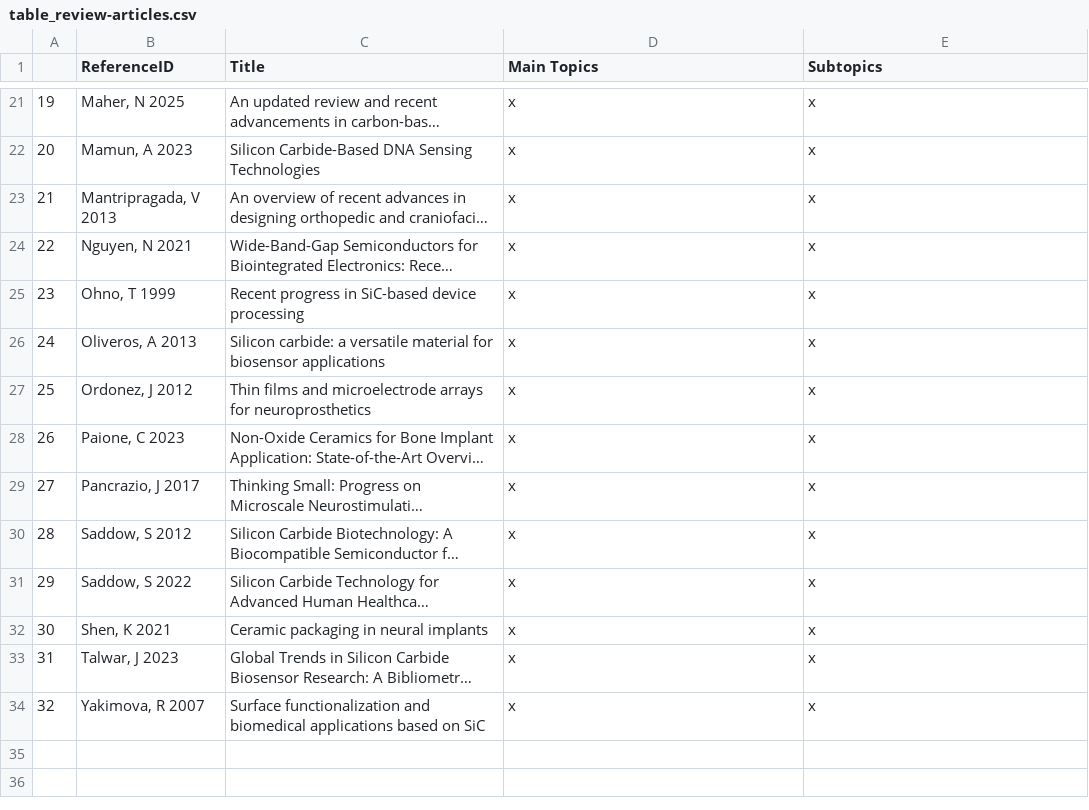
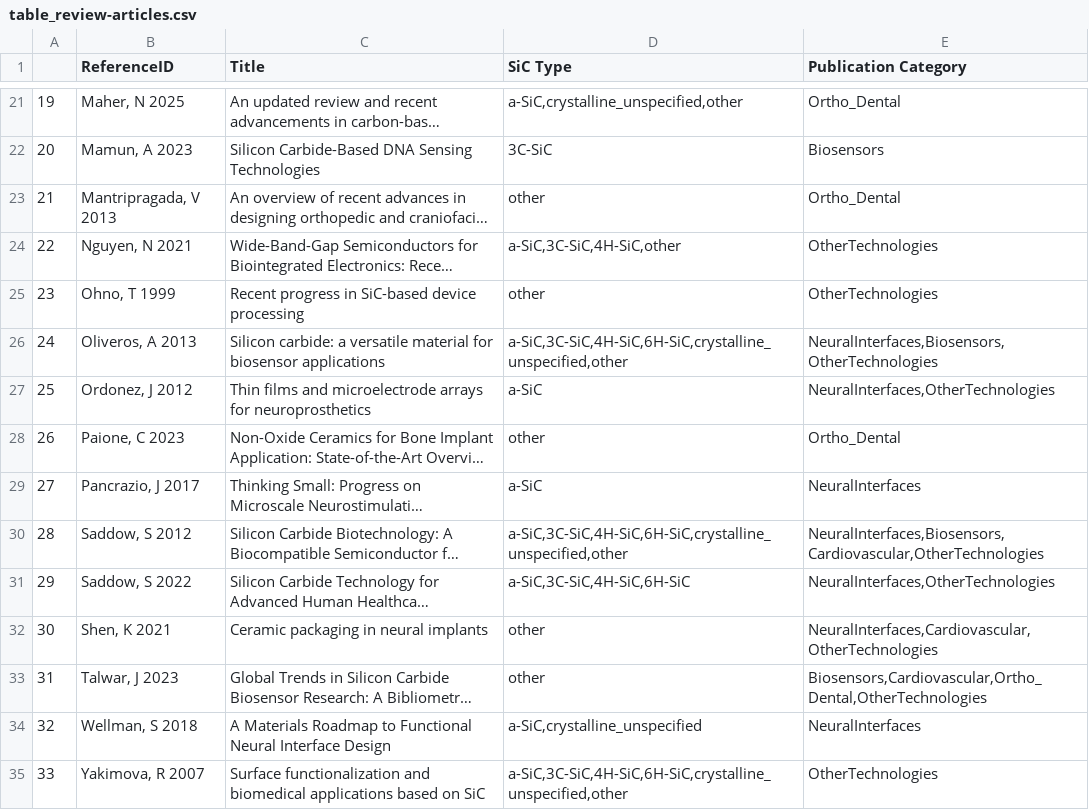
Before and after one commit to RebeFrederick/silicon-carbide-in-neurotech-review, a CSV file: datafiles/PyOutputs/table_review-articles.csv, drawn as a sheet; only a part is shown, gaps mark what is left out; long unchanged cells end in …; addresses are those after the commit; the diff covers the shown part only; the diff names each change by its address in the sheet, - before the commit and + after, or states it on an @@ line.

```diff
--- a/datafiles/PyOutputs/table_review-articles.csv
+++ b/datafiles/PyOutputs/table_review-articles.csv
-D1: Main Topics
+D1: SiC Type
-E1: Subtopics
+E1: Publication Category
-D21 (SiC Type): x
+D21 (SiC Type): a-SiC,crystalline_unspecified,other
-E21 (Publication Category): x
+E21 (Publication Category): Ortho_Dental
-D22 (SiC Type): x
+D22 (SiC Type): 3C-SiC
-E22 (Publication Category): x
+E22 (Publication Category): Biosensors
-D23 (SiC Type): x
+D23 (SiC Type): other
-E23 (Publication Category): x
+E23 (Publication Category): Ortho_Dental
-D24 (SiC Type): x
+D24 (SiC Type): a-SiC,3C-SiC,4H-SiC,other
-E24:E25 (Publication Category): x
+E24:E25 (Publication Category): OtherTechnologies
-D25 (SiC Type): x
+D25 (SiC Type): other
-D26 (SiC Type): x
+D26 (SiC Type): a-SiC,3C-SiC,4H-SiC,6H-SiC,crystalline_unspecified,other
-E26 (Publication Category): x
+E26 (Publication Category): NeuralInterfaces,Biosensors,OtherTechnologies
-D27 (SiC Type): x
+D27 (SiC Type): a-SiC
-E27 (Publication Category): x
+E27 (Publication Category): NeuralInterfaces,OtherTechnologies
-D28 (SiC Type): x
+D28 (SiC Type): other
-E28 (Publication Category): x
+E28 (Publication Category): Ortho_Dental
-D29 (SiC Type): x
+D29 (SiC Type): a-SiC
-E29 (Publication Category): x
+E29 (Publication Category): NeuralInterfaces
-D30 (SiC Type): x
+D30 (SiC Type): a-SiC,3C-SiC,4H-SiC,6H-SiC,crystalline_unspecified,other
-E30 (Publication Category): x
+E30 (Publication Category): NeuralInterfaces,Biosensors,Cardiovascular,OtherTechnologies
-D31 (SiC Type): x
+D31 (SiC Type): a-SiC,3C-SiC,4H-SiC,6H-SiC
-E31 (Publication Category): x
+E31 (Publication Category): NeuralInterfaces,OtherTechnologies
-D32:D33 (SiC Type): x
+D32:D33 (SiC Type): other
-E32 (Publication Category): x
+E32 (Publication Category): NeuralInterfaces,Cardiovascular,OtherTechnologies
-E33 (Publication Category): x
+E33 (Publication Category): Biosensors,Cardiovascular,Ortho_Dental,OtherTechnologies
+row 34: 32 | Wellman, S 2018 | A Materials Roadmap to Functional Neural Interface Design | a-SiC,crystalline_unspecified | NeuralInterfaces
@@ column A renumbered from row 35 down @@
-D35 (SiC Type): x
+D35 (SiC Type): a-SiC,3C-SiC,4H-SiC,6H-SiC,crystalline_unspecified,other
-E35 (Publication Category): x
+E35 (Publication Category): OtherTechnologies
```
Also changed, not shown: 38 edited cells elsewhere in this file, datafiles/PyOutputs/neural_list_animal.csv, datafiles/PyOutputs/neural_list_benchtop.csv, 7 other files.
